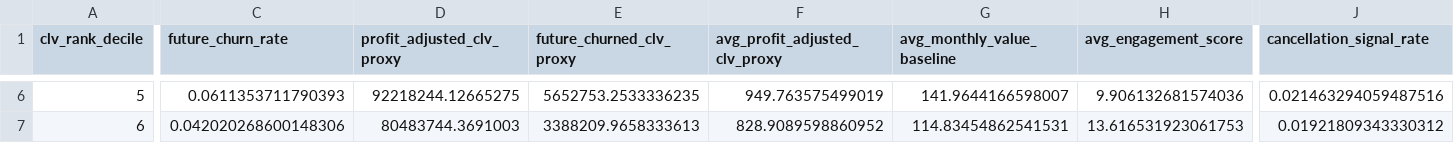
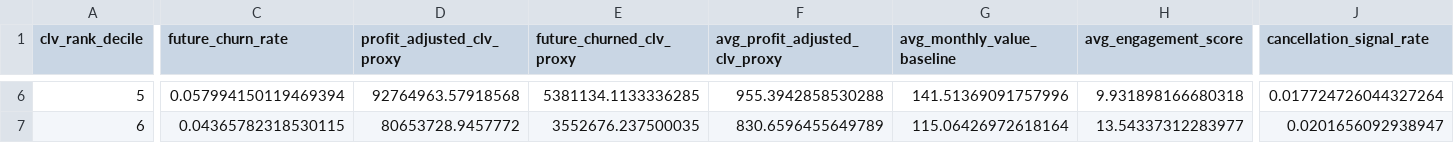
Before and after one commit to aadimandall/customer-revenue-recovery-retention-ROI-engine-, a CSV file: data/processed/revenue_leakage_outputs/04_clv_concentration_deciles.csv, drawn as a sheet; only a part is shown, gaps mark what is left out; the diff covers the shown part only; the diff names each change by its address in the sheet, - before the commit and + after, or states it on an @@ line.

```diff
--- a/data/processed/revenue_leakage_outputs/04_clv_concentration_deciles.csv
+++ b/data/processed/revenue_leakage_outputs/04_clv_concentration_deciles.csv
-C6 (future_churn_rate): 0.0611353711790393
+C6 (future_churn_rate): 0.057994150119469394
-D6 (profit_adjusted_clv_proxy): 92218244.12665275
+D6 (profit_adjusted_clv_proxy): 92764963.57918568
-E6 (future_churned_clv_proxy): 5652753.2533336235
+E6 (future_churned_clv_proxy): 5381134.1133336285
-F6 (avg_profit_adjusted_clv_proxy): 949.763575499019
+F6 (avg_profit_adjusted_clv_proxy): 955.3942858530288
-G6 (avg_monthly_value_baseline): 141.9644166598007
+G6 (avg_monthly_value_baseline): 141.51369091757996
-H6 (avg_engagement_score): 9.906132681574036
+H6 (avg_engagement_score): 9.931898166680318
-J6 (cancellation_signal_rate): 0.021463294059487516
+J6 (cancellation_signal_rate): 0.017724726044327264
-C7 (future_churn_rate): 0.042020268600148306
+C7 (future_churn_rate): 0.04365782318530115
-D7 (profit_adjusted_clv_proxy): 80483744.3691003
+D7 (profit_adjusted_clv_proxy): 80653728.9457772
-E7 (future_churned_clv_proxy): 3388209.9658333613
+E7 (future_churned_clv_proxy): 3552676.237500035
-F7 (avg_profit_adjusted_clv_proxy): 828.9089598860952
+F7 (avg_profit_adjusted_clv_proxy): 830.6596455649789
-G7 (avg_monthly_value_baseline): 114.83454862541531
+G7 (avg_monthly_value_baseline): 115.06426972618164
-H7 (avg_engagement_score): 13.616531923061753
+H7 (avg_engagement_score): 13.54337312283977
-J7 (cancellation_signal_rate): 0.01921809343330312
+J7 (cancellation_signal_rate): 0.0201656092938947
```
Also changed, not shown: 103 edited cells elsewhere in this file, data/processed/revenue_leakage_outputs/03_value_leakage_segment_matrix.csv, data/processed/revenue_leakage_outputs/05_revenue_leakage_driver_scores.csv, 16 other files.
